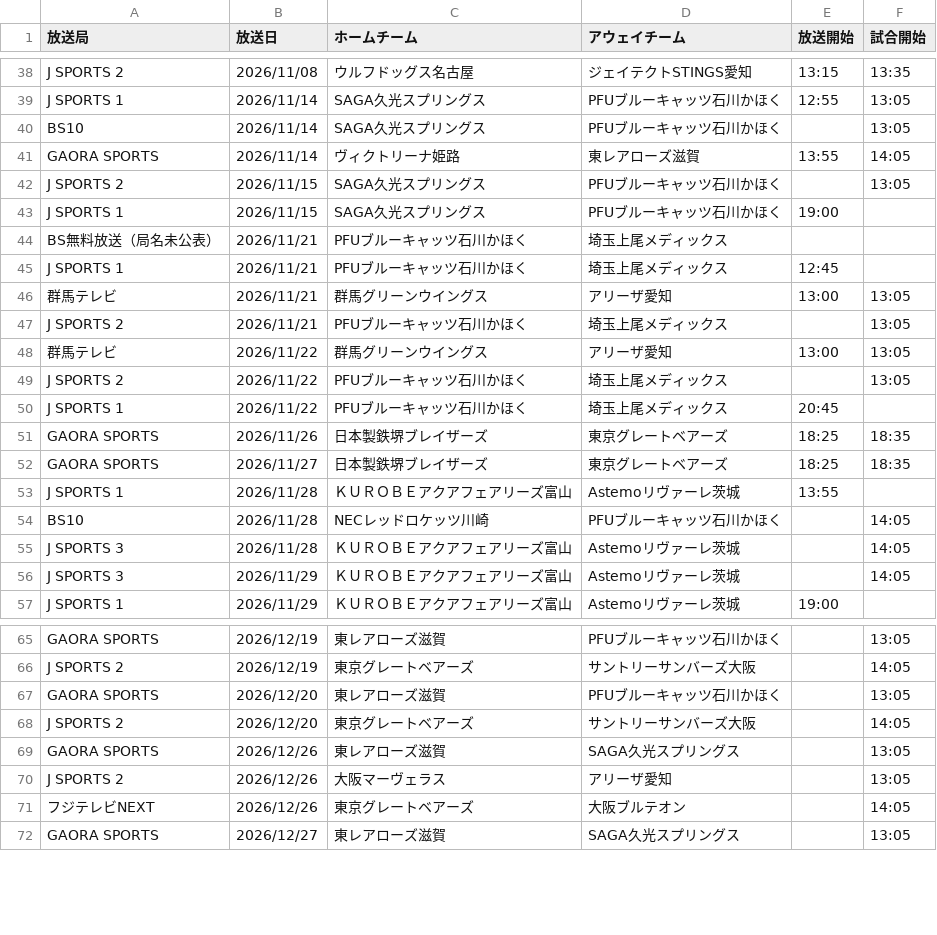
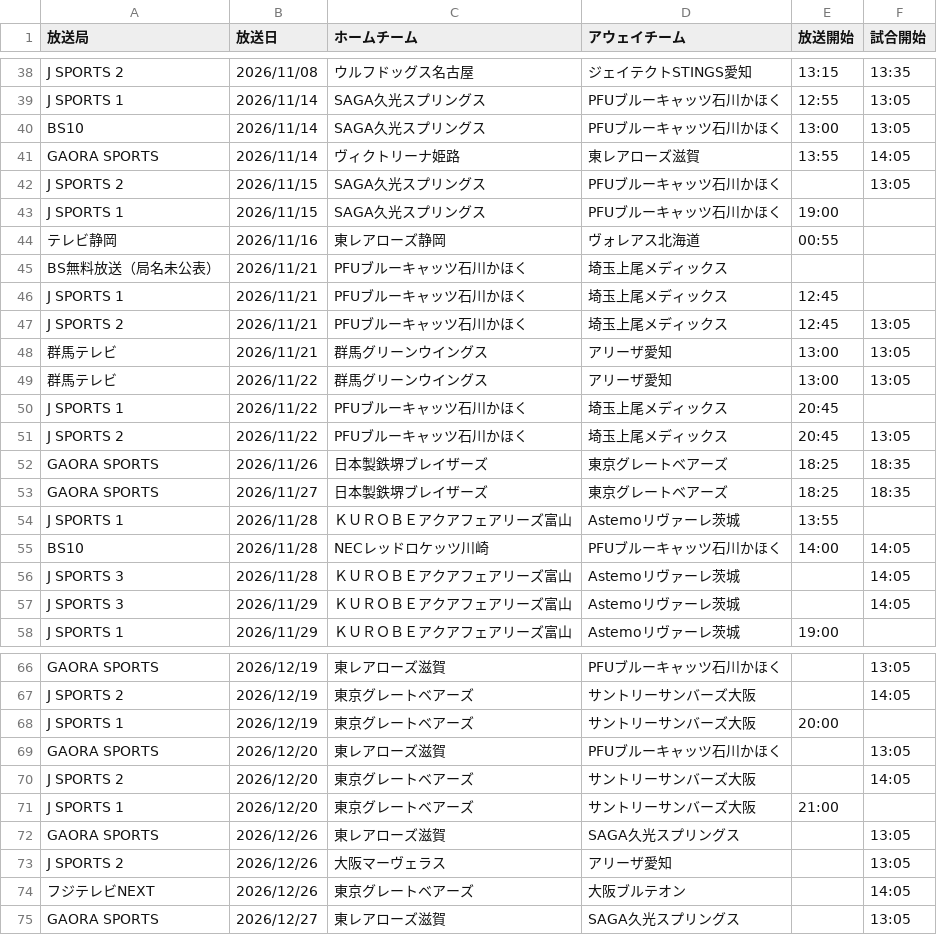
Before and after one commit to shinhighkou-spec/svleague-broadcast-tracke, a CSV file: data/broadcasts.csv, drawn as a sheet; only a part is shown, gaps mark what is left out.

```diff
--- a/data/broadcasts.csv
+++ b/data/broadcasts.csv
@@ -39,3 +39,3 @@ J SPORTS 2,2026/11/08,ウルフドッグス名古屋,ジェイテクトSTINGS愛
 J SPORTS 1,2026/11/14,SAGA久光スプリングス,PFUブルーキャッツ石川かほく,12:55,13:05
-BS10,2026/11/14,SAGA久光スプリングス,PFUブルーキャッツ石川かほく,,13:05
+BS10,2026/11/14,SAGA久光スプリングス,PFUブルーキャッツ石川かほく,13:00,13:05
 GAORA SPORTS,2026/11/14,ヴィクトリーナ姫路,東レアローズ滋賀,13:55,14:05
@@ -43,9 +43,10 @@ J SPORTS 2,2026/11/15,SAGA久光スプリングス,PFUブルーキャッツ石
 J SPORTS 1,2026/11/15,SAGA久光スプリングス,PFUブルーキャッツ石川かほく,19:00,
+テレビ静岡,2026/11/16,東レアローズ静岡,ヴォレアス北海道,00:55,
 BS無料放送（局名未公表）,2026/11/21,PFUブルーキャッツ石川かほく,埼玉上尾メディックス,,
 J SPORTS 1,2026/11/21,PFUブルーキャッツ石川かほく,埼玉上尾メディックス,12:45,
+J SPORTS 2,2026/11/21,PFUブルーキャッツ石川かほく,埼玉上尾メディックス,12:45,13:05
 群馬テレビ,2026/11/21,群馬グリーンウイングス,アリーザ愛知,13:00,13:05
-J SPORTS 2,2026/11/21,PFUブルーキャッツ石川かほく,埼玉上尾メディックス,,13:05
 群馬テレビ,2026/11/22,群馬グリーンウイングス,アリーザ愛知,13:00,13:05
-J SPORTS 2,2026/11/22,PFUブルーキャッツ石川かほく,埼玉上尾メディックス,,13:05
 J SPORTS 1,2026/11/22,PFUブルーキャッツ石川かほく,埼玉上尾メディックス,20:45,
+J SPORTS 2,2026/11/22,PFUブルーキャッツ石川かほく,埼玉上尾メディックス,20:45,13:05
 GAORA SPORTS,2026/11/26,日本製鉄堺ブレイザーズ,東京グレートベアーズ,18:25,18:35
@@ -53,3 +54,3 @@ GAORA SPORTS,2026/11/27,日本製鉄堺ブレイザーズ,東京グレートベ
 J SPORTS 1,2026/11/28,ＫＵＲＯＢＥアクアフェアリーズ富山,Astemoリヴァーレ茨城,13:55,
-BS10,2026/11/28,NECレッドロケッツ川崎,PFUブルーキャッツ石川かほく,,14:05
+BS10,2026/11/28,NECレッドロケッツ川崎,PFUブルーキャッツ石川かほく,14:00,14:05
 J SPORTS 3,2026/11/28,ＫＵＲＯＢＥアクアフェアリーズ富山,Astemoリヴァーレ茨城,,14:05
@@ -66,4 +67,6 @@ GAORA SPORTS,2026/12/19,東レアローズ滋賀,PFUブルーキャッツ石川
 J SPORTS 2,2026/12/19,東京グレートベアーズ,サントリーサンバーズ大阪,,14:05
+J SPORTS 1,2026/12/19,東京グレートベアーズ,サントリーサンバーズ大阪,20:00,
 GAORA SPORTS,2026/12/20,東レアローズ滋賀,PFUブルーキャッツ石川かほく,,13:05
 J SPORTS 2,2026/12/20,東京グレートベアーズ,サントリーサンバーズ大阪,,14:05
+J SPORTS 1,2026/12/20,東京グレートベアーズ,サントリーサンバーズ大阪,21:00,
 GAORA SPORTS,2026/12/26,東レアローズ滋賀,SAGA久光スプリングス,,13:05
```
Also changed, not shown: 2 other files.
